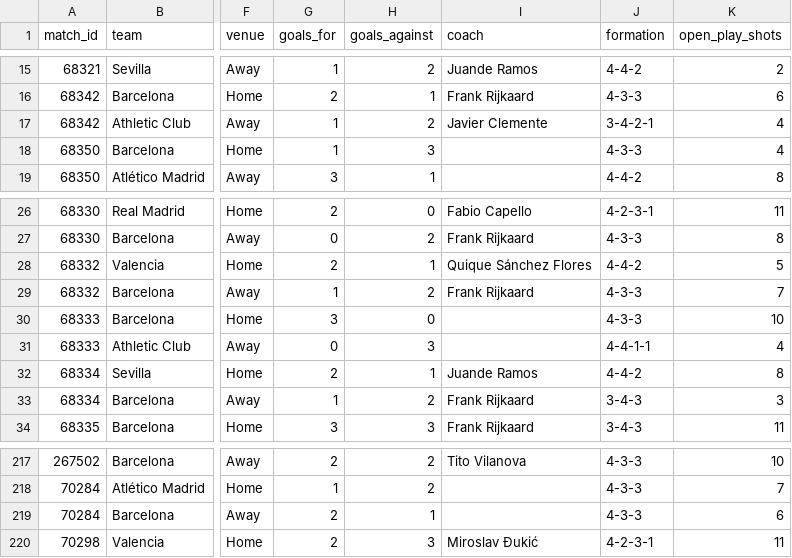
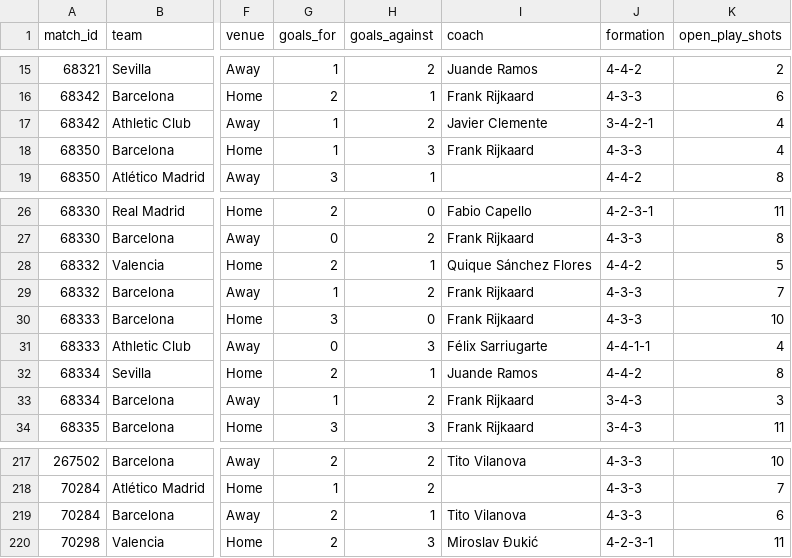
Before and after one commit to arslannizzetali/el-clasico-analytics, a CSV file: data/league/match_team_barcelona_vs_top10.csv, drawn as a sheet; only a part is shown, gaps mark what is left out; the diff covers the shown part only; the diff names each change by its address in the sheet, - before the commit and + after, or states it on an @@ line.

```diff
--- a/data/league/match_team_barcelona_vs_top10.csv
+++ b/data/league/match_team_barcelona_vs_top10.csv
-I18 (coach): (empty)
+I18 (coach): Frank Rijkaard
-I30 (coach): (empty)
+I30 (coach): Frank Rijkaard
-I31 (coach): (empty)
+I31 (coach): Félix Sarriugarte
-I219 (coach): (empty)
+I219 (coach): Tito Vilanova
```
Also changed, not shown: 12 edited cells elsewhere in this file, data/league/intervals.csv, data/league/match_team_barcelona_all.csv, 3 other files.
